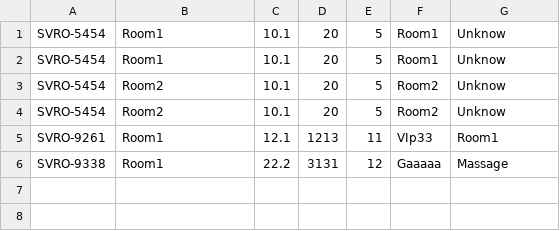
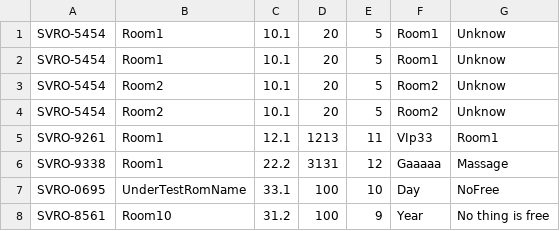
Before and after one commit to lehuy121/Module_2, a CSV file: FuramaResort/out/production/FuramaResort/data/Room.csv, drawn as a sheet.

```diff
--- a/FuramaResort/out/production/FuramaResort/data/Room.csv
+++ b/FuramaResort/out/production/FuramaResort/data/Room.csv
@@ -6 +6,3 @@
 "SVRO-9338","Room1","22.2","3131","12","Gaaaaa","Massage"
+"SVRO-0695","UnderTestRomName","33.1","100","10","Day","NoFree"
+"SVRO-8561","Room10","31.2","100","9","Year","No thing is free"
```
Also changed, not shown: FuramaResort/out/production/FuramaResort/data/Booking.csv, FuramaResort/out/production/FuramaResort/data/Employee.csv, 48 other files.
